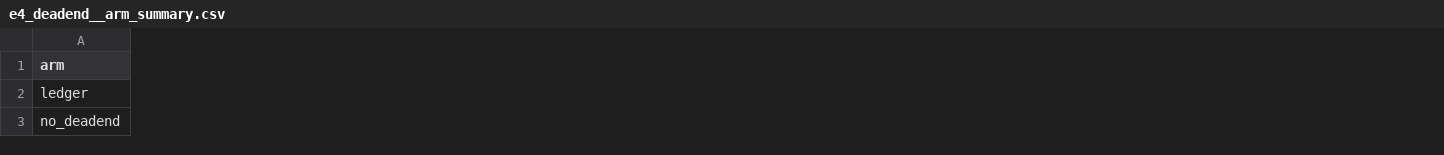
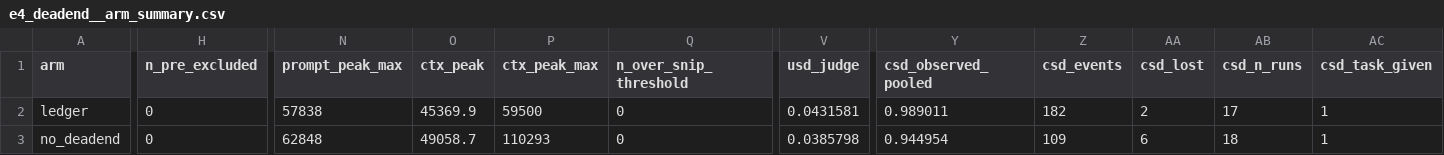
Before and after one commit to runagent-dev/runagent-superbrowser, a CSV file: eval/artifacts/ablate10_paper/e4_deadend__arm_summary.csv, drawn as a sheet; only a part is shown, gaps mark what is left out; the diff covers the shown part only; the diff names each change by its address in the sheet, - before the commit and + after, or states it on an @@ line.

```diff
--- a/eval/artifacts/ablate10_paper/e4_deadend__arm_summary.csv
+++ b/eval/artifacts/ablate10_paper/e4_deadend__arm_summary.csv
+column H (n_pre_excluded), rows 2-3: 0 | 0
+column N (prompt_peak_max), rows 2-3: 57838 | 62848
+column O (ctx_peak), rows 2-3: 45369.9 | 49058.7
+column P (ctx_peak_max), rows 2-3: 59500 | 110293
+column Q (n_over_snip_threshold), rows 2-3: 0 | 0
+column V (usd_judge), rows 2-3: 0.0431581 | 0.0385798
+column Y (csd_observed_pooled), rows 2-3: 0.989011 | 0.944954
+column Z (csd_events), rows 2-3: 182 | 109
+column AA (csd_lost), rows 2-3: 2 | 6
+column AB (csd_n_runs), rows 2-3: 17 | 18
+column AC (csd_task_given), rows 2-3: 1 | 1
```
Also changed, not shown: 9 added columns and 37 edited cells elsewhere in this file, eval/artifacts/ablate10_paper/arm_summary.csv, eval/artifacts/ablate10_paper/e5_perception_reuse__arm_summary.csv, 33 other files.
